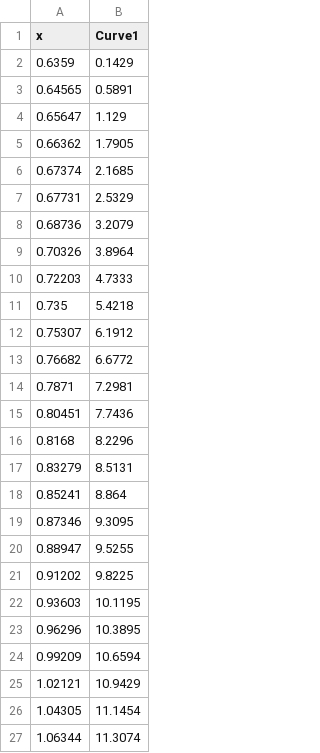
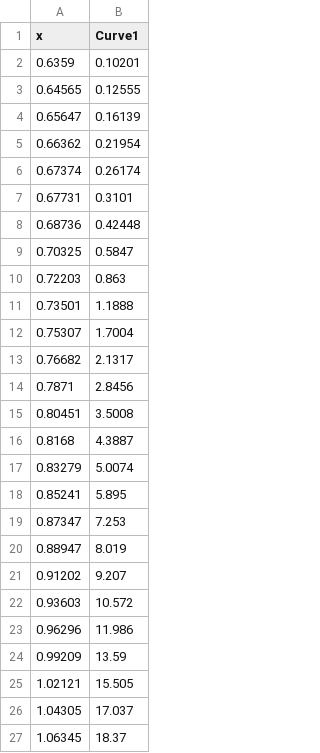
Before and after one commit to kayoooooo/ESE5800, a CSV file: Lab1/Q3_2_2_N.csv, drawn as a sheet.

```diff
--- a/Lab1/Q3_2_2_N.csv
+++ b/Lab1/Q3_2_2_N.csv
@@ -1,27 +1,27 @@
 x,Curve1
-0.6359,0.1429
-0.64565,0.5891
-0.65647,1.129
-0.66362,1.7905
-0.67374,2.1685
-0.67731,2.5329
-0.68736,3.2079
-0.70326,3.8964
-0.72203,4.7333
-0.735,5.4218
-0.75307,6.1912
-0.76682,6.6772
-0.7871,7.2981
-0.80451,7.7436
-0.8168,8.2296
-0.83279,8.5131
-0.85241,8.864
-0.87346,9.3095
-0.88947,9.5255
-0.91202,9.8225
-0.93603,10.1195
-0.96296,10.3895
-0.99209,10.6594
-1.02121,10.9429
-1.04305,11.1454
-1.06344,11.3074
+0.6359,0.10201
+0.64565,0.12555
+0.65647,0.16139
+0.66362,0.21954
+0.67374,0.26174
+0.67731,0.3101
+0.68736,0.42448
+0.70325,0.5847
+0.72203,0.863
+0.73501,1.1888
+0.75307,1.7004
+0.76682,2.1317
+0.7871,2.8456
+0.80451,3.5008
+0.8168,4.3887
+0.83279,5.0074
+0.85241,5.895
+0.87347,7.253
+0.88947,8.019
+0.91202,9.207
+0.93603,10.572
+0.96296,11.986
+0.99209,13.59
+1.02121,15.505
+1.04305,17.037
+1.06345,18.37
```
Also changed, not shown: 3 other files.
